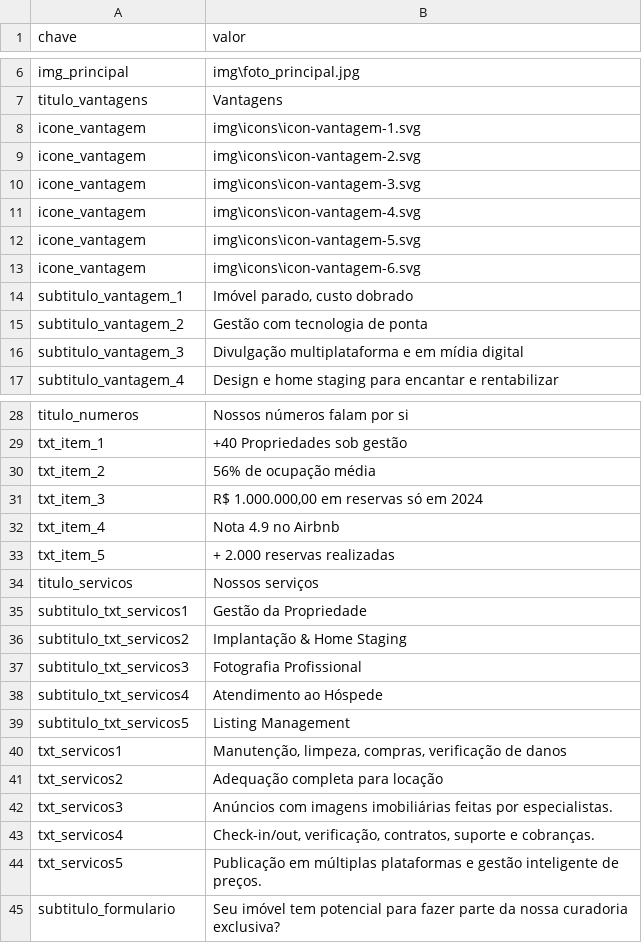
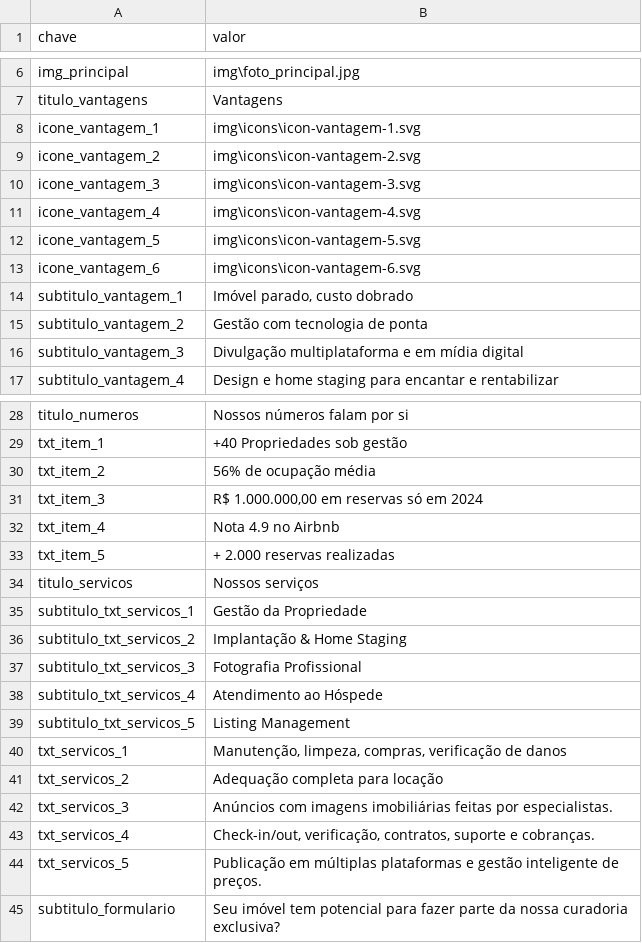
Before and after one commit to likehomepropriedades/rentabilizar, a CSV file: data/dados.csv, drawn as a sheet; only a part is shown, gaps mark what is left out.

```diff
--- a/data/dados.csv
+++ b/data/dados.csv
@@ -7,8 +7,8 @@ img_principal,img\foto_principal.jpg
 titulo_vantagens,Vantagens
-icone_vantagem,img\icons\icon-vantagem-1.svg
-icone_vantagem,img\icons\icon-vantagem-2.svg
-icone_vantagem,img\icons\icon-vantagem-3.svg
-icone_vantagem,img\icons\icon-vantagem-4.svg
-icone_vantagem,img\icons\icon-vantagem-5.svg
-icone_vantagem,img\icons\icon-vantagem-6.svg
+icone_vantagem_1,img\icons\icon-vantagem-1.svg
+icone_vantagem_2,img\icons\icon-vantagem-2.svg
+icone_vantagem_3,img\icons\icon-vantagem-3.svg
+icone_vantagem_4,img\icons\icon-vantagem-4.svg
+icone_vantagem_5,img\icons\icon-vantagem-5.svg
+icone_vantagem_6,img\icons\icon-vantagem-6.svg
 subtitulo_vantagem_1,"Imóvel parado, custo dobrado"
@@ -34,12 +34,12 @@ txt_item_5, + 2.000 reservas realizadas
 titulo_servicos,Nossos serviços
-subtitulo_txt_servicos1,Gestão da Propriedade
-subtitulo_txt_servicos2,Implantação & Home Staging
-subtitulo_txt_servicos3,Fotografia Profissional
-subtitulo_txt_servicos4,Atendimento ao Hóspede
-subtitulo_txt_servicos5,Listing Management
-txt_servicos1,"Manutenção, limpeza, compras, verificação de danos"
-txt_servicos2,Adequação completa para locação
-txt_servicos3,Anúncios com imagens imobiliárias feitas por especialistas.
-txt_servicos4,"Check-in/out, verificação, contratos, suporte e cobranças."
-txt_servicos5,Publicação em múltiplas plataformas e gestão inteligente de preços.
+subtitulo_txt_servicos_1,Gestão da Propriedade
+subtitulo_txt_servicos_2,Implantação & Home Staging
+subtitulo_txt_servicos_3,Fotografia Profissional
+subtitulo_txt_servicos_4,Atendimento ao Hóspede
+subtitulo_txt_servicos_5,Listing Management
+txt_servicos_1,"Manutenção, limpeza, compras, verificação de danos"
+txt_servicos_2,Adequação completa para locação
+txt_servicos_3,Anúncios com imagens imobiliárias feitas por especialistas.
+txt_servicos_4,"Check-in/out, verificação, contratos, suporte e cobranças."
+txt_servicos_5,Publicação em múltiplas plataformas e gestão inteligente de preços.
 subtitulo_formulario,Seu imóvel tem potencial para fazer parte da nossa curadoria exclusiva?
```
Also changed, not shown: 2 other files.
